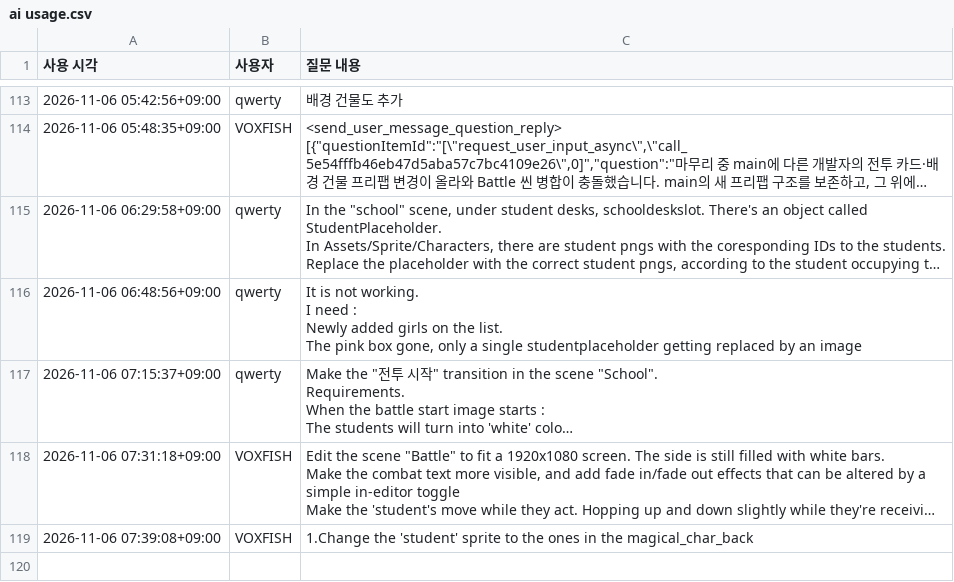
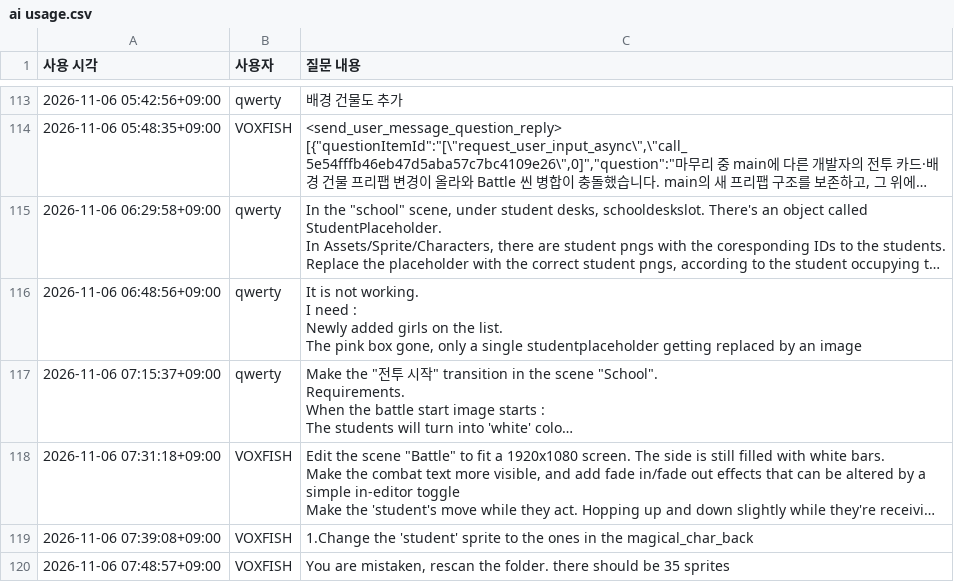
Before and after one commit to VOXFISH/HongikIngan, a CSV file: Docs/ai usage.csv, drawn as a sheet; only a part is shown, gaps mark what is left out; long unchanged cells end in …; the diff names each change by its address in the sheet, - before the commit and + after, or states it on an @@ line.

Commit message:
Correct Battle artwork to all 36 rear-view student sprites

```diff
--- a/Docs/ai usage.csv
+++ b/Docs/ai usage.csv
+row 120: 2026-11-06 07:48:57+09:00 | VOXFISH | You are mistaken, rescan the folder. there should be 35 sprites
```
Also changed, not shown: 3 other files.
